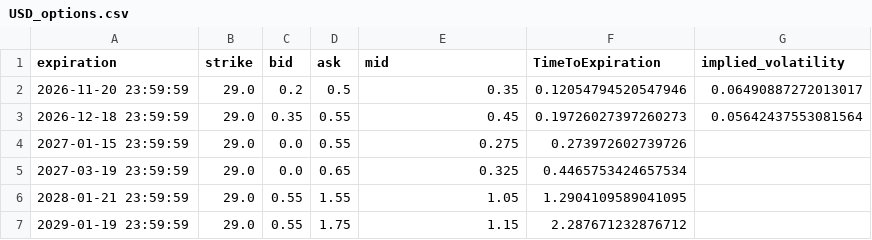
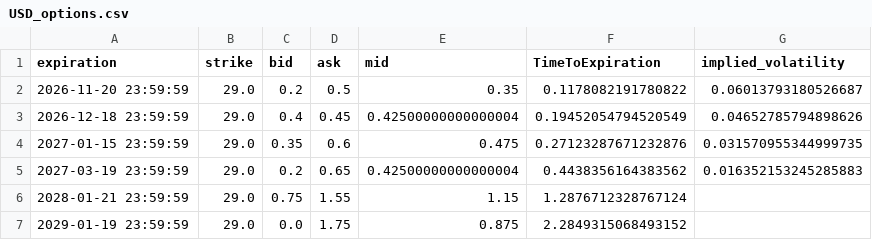
Before and after one commit to Gab1trs/Market-Dashboard, a CSV file: options/USD_options.csv, drawn as a sheet.

```diff
--- a/options/USD_options.csv
+++ b/options/USD_options.csv
@@ -1,7 +1,7 @@
 expiration,strike,bid,ask,mid,TimeToExpiration,implied_volatility
-2026-11-20 23:59:59,29.0,0.2,0.5,0.35,0.12054794520547946,0.06490887272013017
-2026-12-18 23:59:59,29.0,0.35,0.55,0.45,0.19726027397260273,0.05642437553081564
-2027-01-15 23:59:59,29.0,0.0,0.55,0.275,0.273972602739726,
-2027-03-19 23:59:59,29.0,0.0,0.65,0.325,0.4465753424657534,
-2028-01-21 23:59:59,29.0,0.55,1.55,1.05,1.2904109589041095,
-2029-01-19 23:59:59,29.0,0.55,1.75,1.15,2.287671232876712,
+2026-11-20 23:59:59,29.0,0.2,0.5,0.35,0.1178082191780822,0.06013793180526687
+2026-12-18 23:59:59,29.0,0.4,0.45,0.42500000000000004,0.19452054794520549,0.04652785794898626
+2027-01-15 23:59:59,29.0,0.35,0.6,0.475,0.27123287671232876,0.031570955344999735
+2027-03-19 23:59:59,29.0,0.2,0.65,0.42500000000000004,0.4438356164383562,0.016352153245285883
+2028-01-21 23:59:59,29.0,0.75,1.55,1.15,1.2876712328767124,
+2029-01-19 23:59:59,29.0,0.0,1.75,0.875,2.2849315068493152,
```
Also changed, not shown: data/SPY_data.csv, data/all_assets_prices.csv, 42 other files.
